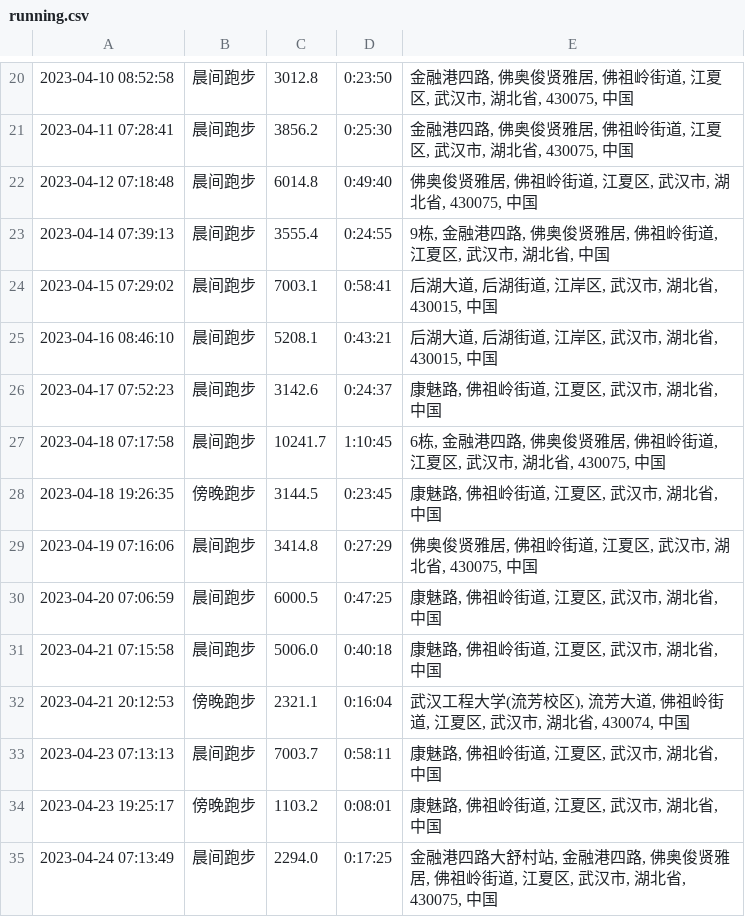
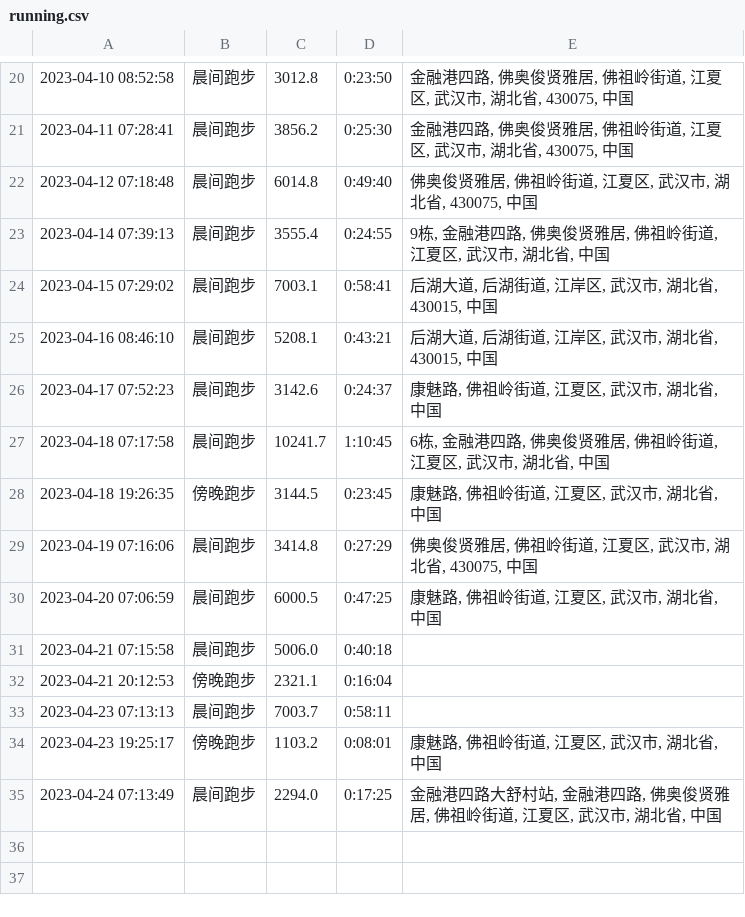
Before and after one commit to yihong0618/running_page, a CSV file: assets/running.csv, drawn as a sheet; only a part is shown, gaps mark what is left out.

```diff
--- a/assets/running.csv
+++ b/assets/running.csv
@@ -26,3 +26,3 @@
 2023-04-17 07:52:23,晨间跑步,3142.6,0:24:37,"康魅路, 佛祖岭街道, 江夏区, 武汉市, 湖北省, 中国"
-2023-04-18 07:17:58,晨间跑步,10241.7,1:10:45,"6栋, 金融港四路, 佛奥俊贤雅居, 佛祖岭街道, 江夏区, 武汉市, 湖北省, 430075, 中国"
+2023-04-18 07:17:58,晨间跑步,10241.7,1:10:45,"6栋, 金融港四路, 佛奥俊贤雅居, 佛祖岭街道, 江夏区, 武汉市, 湖北省, 中国"
 2023-04-18 19:26:35,傍晚跑步,3144.5,0:23:45,"康魅路, 佛祖岭街道, 江夏区, 武汉市, 湖北省, 中国"
@@ -30,6 +30,6 @@
 2023-04-20 07:06:59,晨间跑步,6000.5,0:47:25,"康魅路, 佛祖岭街道, 江夏区, 武汉市, 湖北省, 中国"
-2023-04-21 07:15:58,晨间跑步,5006.0,0:40:18,"康魅路, 佛祖岭街道, 江夏区, 武汉市, 湖北省, 中国"
-2023-04-21 20:12:53,傍晚跑步,2321.1,0:16:04,"武汉工程大学(流芳校区), 流芳大道, 佛祖岭街道, 江夏区, 武汉市, 湖北省, 430074, 中国"
-2023-04-23 07:13:13,晨间跑步,7003.7,0:58:11,"康魅路, 佛祖岭街道, 江夏区, 武汉市, 湖北省, 中国"
+2023-04-21 07:15:58,晨间跑步,5006.0,0:40:18,
+2023-04-21 20:12:53,傍晚跑步,2321.1,0:16:04,
+2023-04-23 07:13:13,晨间跑步,7003.7,0:58:11,
 2023-04-23 19:25:17,傍晚跑步,1103.2,0:08:01,"康魅路, 佛祖岭街道, 江夏区, 武汉市, 湖北省, 中国"
-2023-04-24 07:13:49,晨间跑步,2294.0,0:17:25,"金融港四路大舒村站, 金融港四路, 佛奥俊贤雅居, 佛祖岭街道, 江夏区, 武汉市, 湖北省, 430075, 中国"
+2023-04-24 07:13:49,晨间跑步,2294.0,0:17:25,"金融港四路大舒村站, 金融港四路, 佛奥俊贤雅居, 佛祖岭街道, 江夏区, 武汉市, 湖北省, 中国"
```
Also changed, not shown: 2 other files.
